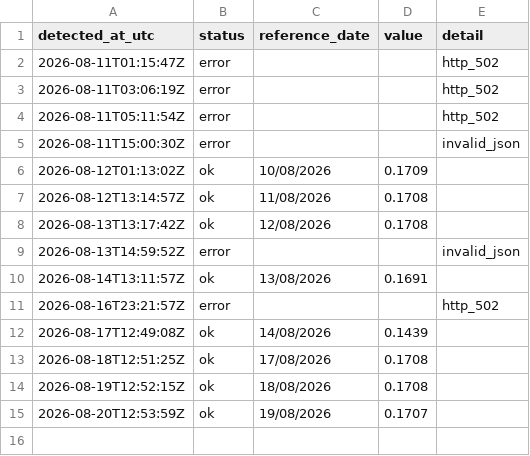
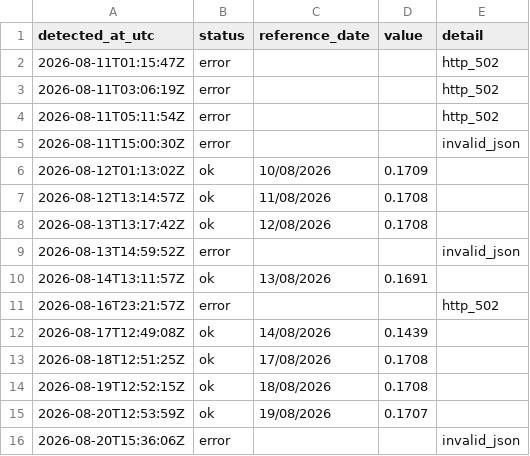
Before and after one commit to luispaulopinto/tr_test, a CSV file: log.csv, drawn as a sheet; the diff names each change by its address in the sheet, - before the commit and + after, or states it on an @@ line.

```diff
--- a/log.csv
+++ b/log.csv
+row 16: 2026-08-20T15:36:06Z | error |  |  | invalid_json
```
